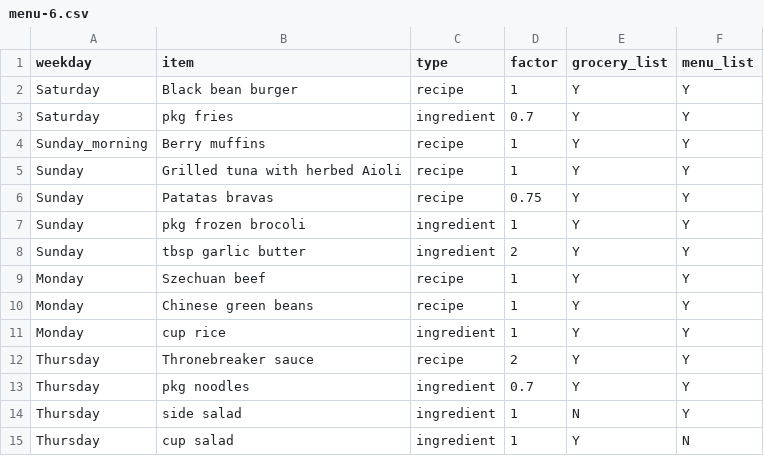
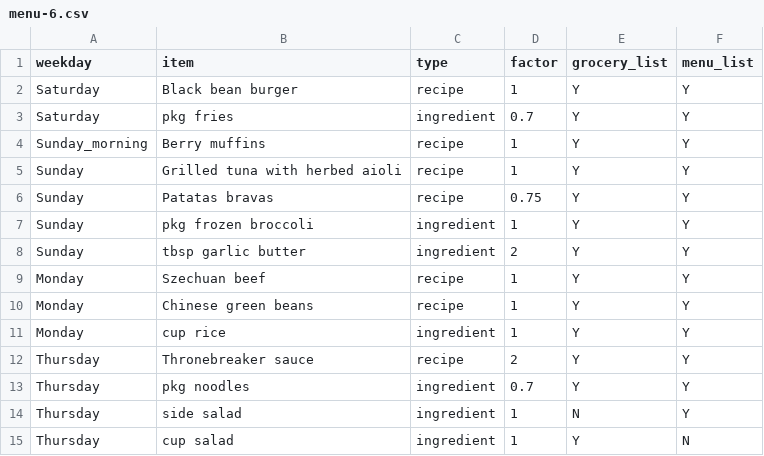
Before and after one commit to ArBridgeman/aurorianclouds, a CSV file: sous_chef/food_plan/fixed_menu/menu-6.csv, drawn as a sheet.

```diff
--- a/sous_chef/food_plan/fixed_menu/menu-6.csv
+++ b/sous_chef/food_plan/fixed_menu/menu-6.csv
@@ -4,5 +4,5 @@ Saturday;pkg fries;ingredient;0.7;Y;Y
 Sunday_morning;Berry muffins;recipe;1;Y;Y
-Sunday;Grilled tuna with herbed Aioli;recipe;1;Y;Y
+Sunday;Grilled tuna with herbed aioli;recipe;1;Y;Y
 Sunday;Patatas bravas;recipe;0.75;Y;Y
-Sunday;pkg frozen brocoli;ingredient;1;Y;Y
+Sunday;pkg frozen broccoli;ingredient;1;Y;Y
 Sunday;tbsp garlic butter;ingredient;2;Y;Y
```
Also changed, not shown: sous_chef/food_plan/fixed_menu/menu-11.csv, sous_chef/nutrition_data/master_ingredient_list.csv, 1 other file.
